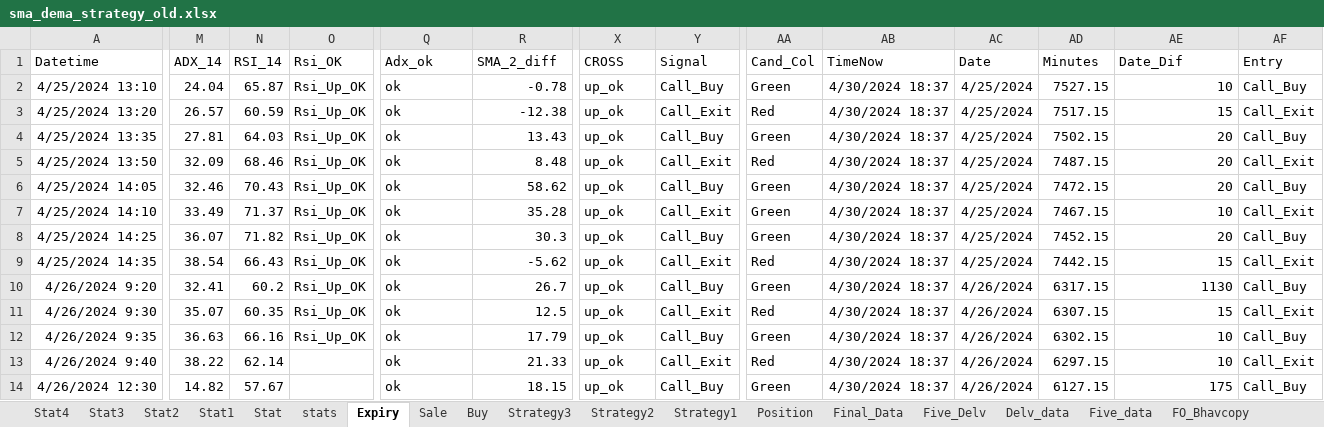
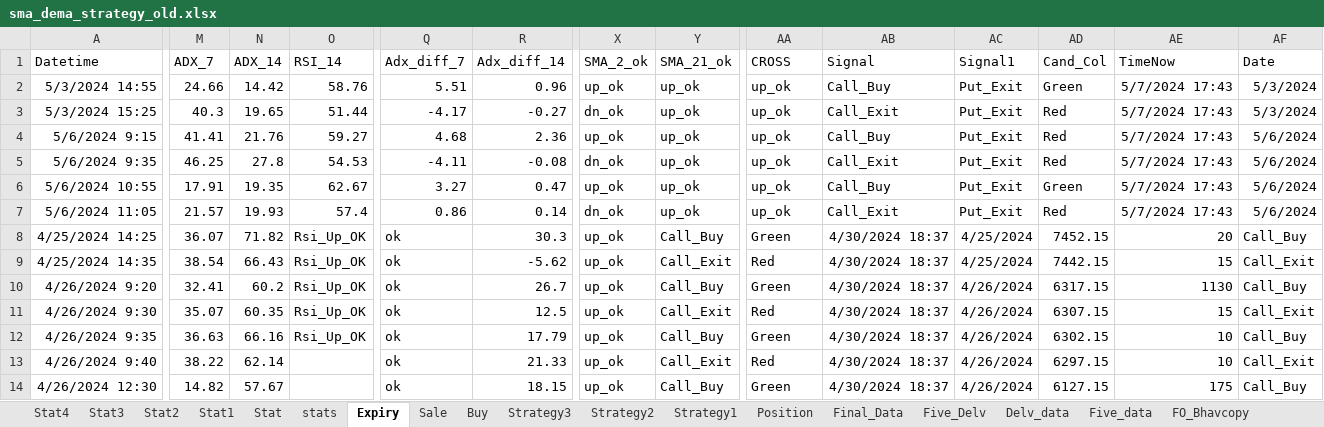
Before and after one commit to mkbairwa942/mkbairwa, an Excel workbook: sma_dema_strategy_old.xlsx, sheet Expiry, drawn as a sheet; only a part is shown, gaps mark what is left out; values as stored, in another font and other column widths than the file's, no borders; removed rows and columns are numbered as before the commit, all else as after; rows hold the shown columns only; the diff covers the shown part only; the diff names each change by its address in the sheet, - before the commit and + after, or states it on an @@ line.

```diff
--- a/sma_dema_strategy_old.xlsx (sheet Expiry)
+++ b/sma_dema_strategy_old.xlsx (sheet Expiry)
-M1: ADX_14
+M1: ADX_7
-N1: RSI_14
+N1: ADX_14
-O1: Rsi_OK
+O1: RSI_14
-Q1: Adx_ok
+Q1: Adx_diff_7
-R1: SMA_2_diff
+R1: Adx_diff_14
-X1: CROSS
+X1: SMA_2_ok
-Y1: Signal
+Y1: SMA_21_ok
-AA1: Cand_Col
+AA1: CROSS
-AB1: TimeNow
+AB1: Signal
-AC1: Date
+AC1: Signal1
-AD1: Minutes
+AD1: Cand_Col
-AE1: Date_Dif
+AE1: TimeNow
-AF1: Entry
+AF1: Date
-row 2: 4/25/2024 13:10 | 24.04 | 65.87 | Rsi_Up_OK | ok | -0.78 | up_ok | Call_Buy | Green | 4/30/2024 18:37 | 4/25/2024 | 7527.15 | 10 | Call_Buy
-row 3: 4/25/2024 13:20 | 26.57 | 60.59 | Rsi_Up_OK | ok | -12.38 | up_ok | Call_Exit | Red | 4/30/2024 18:37 | 4/25/2024 | 7517.15 | 15 | Call_Exit
-row 4: 4/25/2024 13:35 | 27.81 | 64.03 | Rsi_Up_OK | ok | 13.43 | up_ok | Call_Buy | Green | 4/30/2024 18:37 | 4/25/2024 | 7502.15 | 20 | Call_Buy
-row 5: 4/25/2024 13:50 | 32.09 | 68.46 | Rsi_Up_OK | ok | 8.48 | up_ok | Call_Exit | Red | 4/30/2024 18:37 | 4/25/2024 | 7487.15 | 20 | Call_Exit
-row 6: 4/25/2024 14:05 | 32.46 | 70.43 | Rsi_Up_OK | ok | 58.62 | up_ok | Call_Buy | Green | 4/30/2024 18:37 | 4/25/2024 | 7472.15 | 20 | Call_Buy
-row 7: 4/25/2024 14:10 | 33.49 | 71.37 | Rsi_Up_OK | ok | 35.28 | up_ok | Call_Exit | Green | 4/30/2024 18:37 | 4/25/2024 | 7467.15 | 10 | Call_Exit
+row 2: 5/3/2024 14:55 | 24.66 | 14.42 | 58.76 | 5.51 | 0.96 | up_ok | up_ok | up_ok | Call_Buy | Put_Exit | Green | 5/7/2024 17:43 | 5/3/2024
+row 3: 5/3/2024 15:25 | 40.3 | 19.65 | 51.44 | -4.17 | -0.27 | dn_ok | up_ok | up_ok | Call_Exit | Put_Exit | Red | 5/7/2024 17:43 | 5/3/2024
+row 4: 5/6/2024 9:15 | 41.41 | 21.76 | 59.27 | 4.68 | 2.36 | up_ok | up_ok | up_ok | Call_Buy | Put_Exit | Red | 5/7/2024 17:43 | 5/6/2024
+row 5: 5/6/2024 9:35 | 46.25 | 27.8 | 54.53 | -4.11 | -0.08 | dn_ok | up_ok | up_ok | Call_Exit | Put_Exit | Red | 5/7/2024 17:43 | 5/6/2024
+row 6: 5/6/2024 10:55 | 17.91 | 19.35 | 62.67 | 3.27 | 0.47 | up_ok | up_ok | up_ok | Call_Buy | Put_Exit | Green | 5/7/2024 17:43 | 5/6/2024
+row 7: 5/6/2024 11:05 | 21.57 | 19.93 | 57.4 | 0.86 | 0.14 | dn_ok | up_ok | up_ok | Call_Exit | Put_Exit | Red | 5/7/2024 17:43 | 5/6/2024
```
Also changed, not shown: 28 added rows, 14 removed rows and 35 edited cells elsewhere in this sheet, sheet Filt_Exc, sheet stats, sheet Exchange, sheet Final_Data, sheet Sale, sheet Buy, 1 more sheet, hidden cells, 4 other files.
